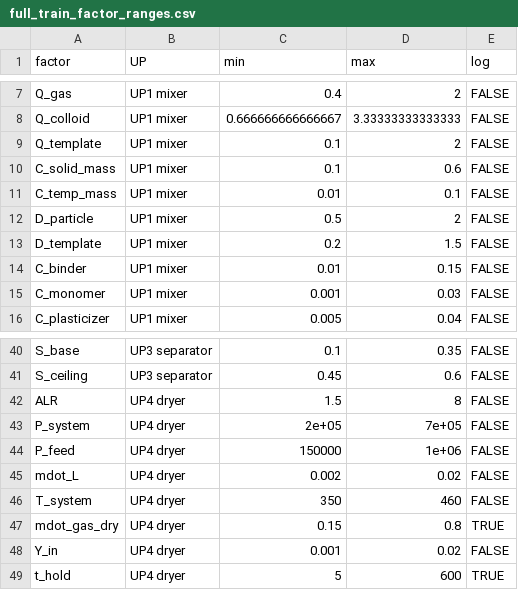
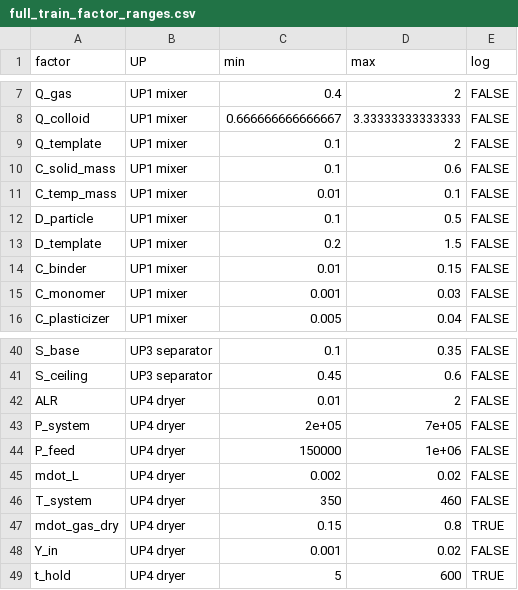
Before and after one commit to mtlair/Bigblue_mixing, a CSV file: full_train_output/full_train_factor_ranges.csv, drawn as a sheet; only a part is shown, gaps mark what is left out.

```diff
--- a/full_train_output/full_train_factor_ranges.csv
+++ b/full_train_output/full_train_factor_ranges.csv
@@ -11,3 +11,3 @@
 "C_temp_mass","UP1 mixer",0.01,0.1,FALSE
-"D_particle","UP1 mixer",0.5,2,FALSE
+"D_particle","UP1 mixer",0.1,0.5,FALSE
 "D_template","UP1 mixer",0.2,1.5,FALSE
@@ -41,3 +41,3 @@
 "S_ceiling","UP3 separator",0.45,0.6,FALSE
-"ALR","UP4 dryer",1.5,8,FALSE
+"ALR","UP4 dryer",0.01,2,FALSE
 "P_system","UP4 dryer",2e+05,7e+05,FALSE
```
Also changed, not shown: full_train_output/full_train_morris_indices.csv, 2 other files.
